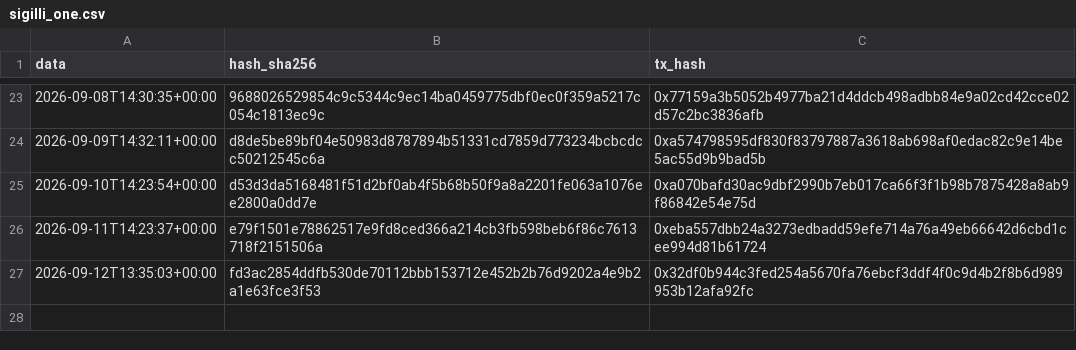
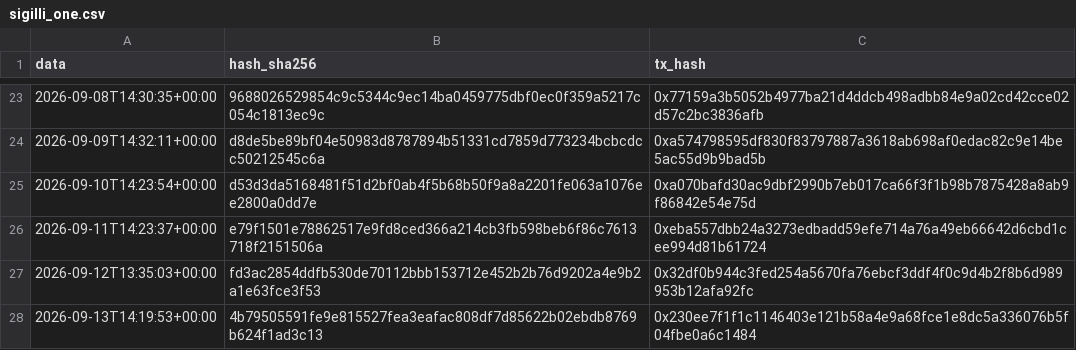
Before and after one commit to Alex00975/btc-accumulator-data, a CSV file: pubblico_one/sigilli_one.csv, drawn as a sheet; only a part is shown, gaps mark what is left out.

```diff
--- a/pubblico_one/sigilli_one.csv
+++ b/pubblico_one/sigilli_one.csv
@@ -27 +27,2 @@ data,hash_sha256,tx_hash
 2026-09-12T13:35:03+00:00,fd3ac2854ddfb530de70112bbb153712e452b2b76d9202a4e9b2a1e63fce3f53,0x32df0b944c3fed254a5670fa76ebcf3ddf4f0c9d4b2f8b6d989953b12afa92fc
+2026-09-13T14:19:53+00:00,4b79505591fe9e815527fea3eafac808df7d85622b02ebdb8769b624f1ad3c13,0x230ee7f1f1c1146403e121b58a4e9a68fce1e8dc5a336076b5f04fbe0a6c1484
```
Also changed, not shown: 4 other files.
